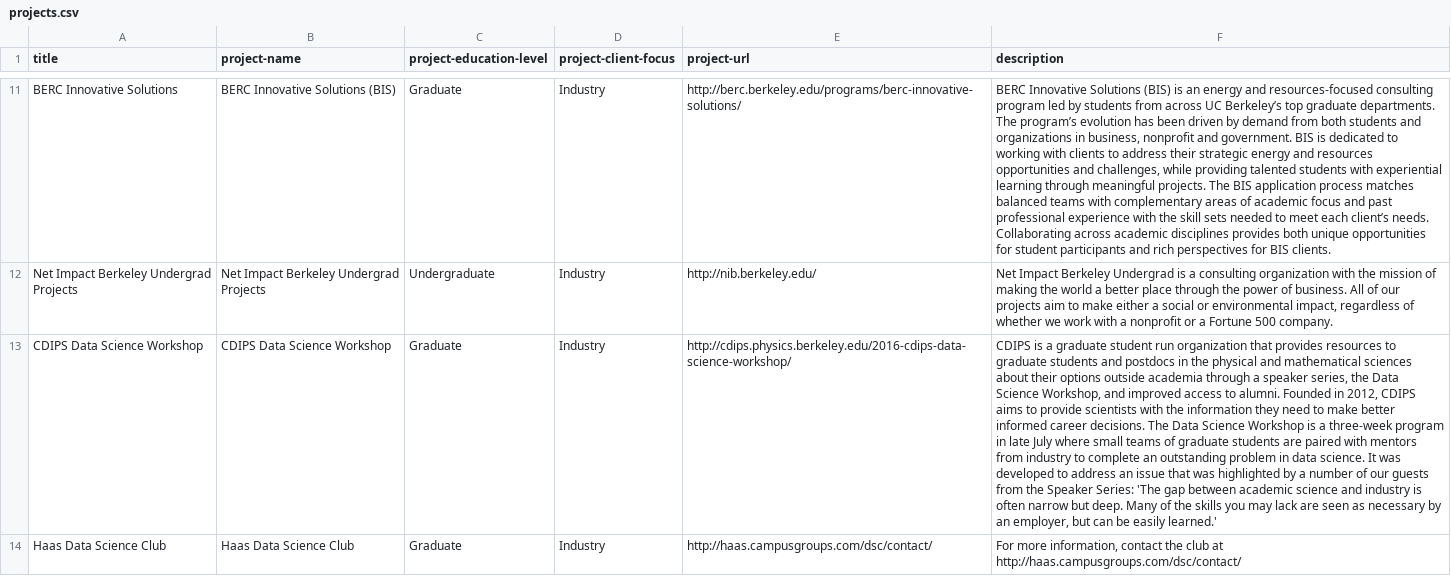
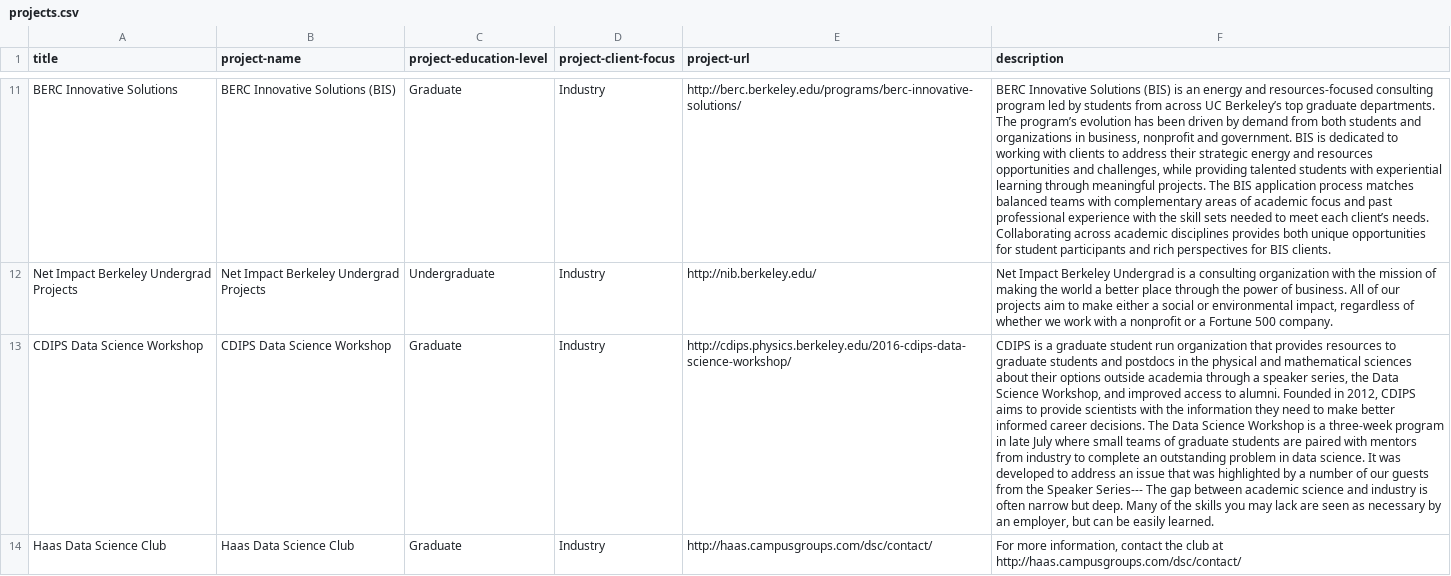
Before and after one commit to marwahaha/datamap, a CSV file: _data/projects.csv, drawn as a sheet; only a part is shown, gaps mark what is left out; the diff names each change by its address in the sheet, - before the commit and + after, or states it on an @@ line.

Commit message:
fixed bug in cdips entry

```diff
--- a/_data/projects.csv
+++ b/_data/projects.csv
-F13 (description): …the Speaker Series: 'The gap between academic science and industry is often narrow but deep. Many of the skills you may lack are seen as necessary by an employer, but can be easily learned.'
+F13 (description): …the Speaker Series--- The gap between academic science and industry is often narrow but deep. Many of the skills you may lack are seen as necessary by an employer, but can be easily learned.
```
Also changed, not shown: 1 other file.
